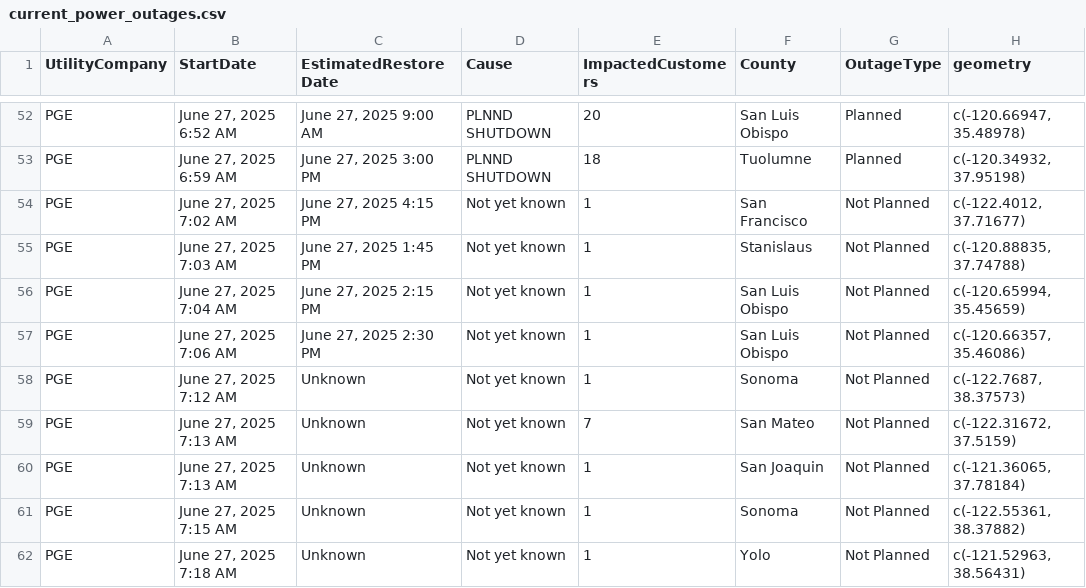
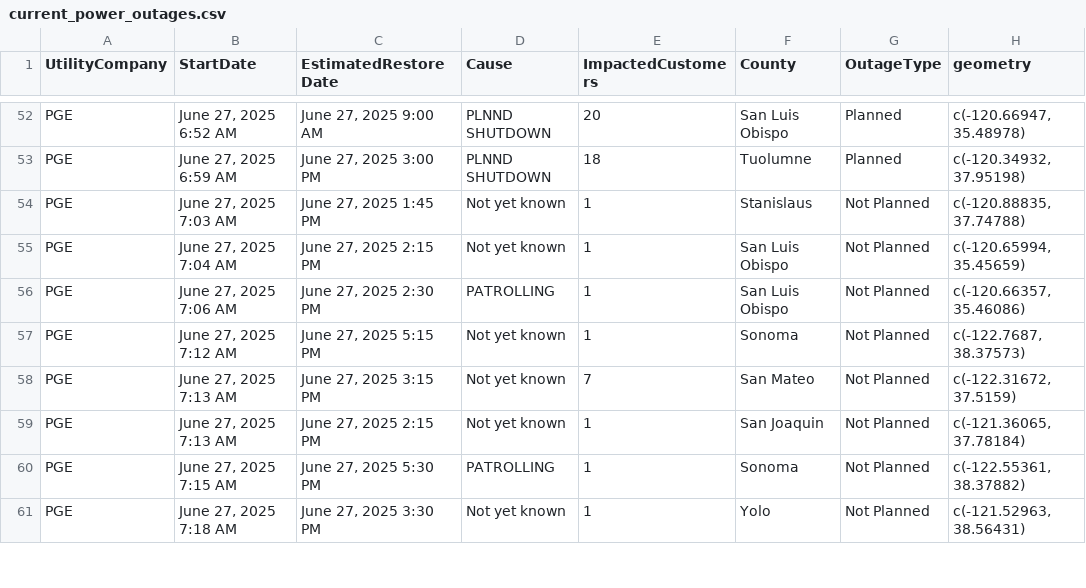
Before and after one commit to abcotvdata/power_outage_tracker, a CSV file: current_power_outages.csv, drawn as a sheet; only a part is shown, gaps mark what is left out; the diff covers the shown part only.

```diff
--- a/current_power_outages.csv
+++ b/current_power_outages.csv
@@ -53,10 +53,9 @@ PGE,"June 27, 2025  6:52 AM","June 27, 2025  9:00 AM",PLNND SHUTDOWN,20,San Luis
 PGE,"June 27, 2025  6:59 AM","June 27, 2025  3:00 PM",PLNND SHUTDOWN,18,Tuolumne,Planned,"c(-120.34932, 37.95198)"
-PGE,"June 27, 2025  7:02 AM","June 27, 2025  4:15 PM",Not yet known,1,San Francisco,Not Planned,"c(-122.4012, 37.71677)"
 PGE,"June 27, 2025  7:03 AM","June 27, 2025  1:45 PM",Not yet known,1,Stanislaus,Not Planned,"c(-120.88835, 37.74788)"
 PGE,"June 27, 2025  7:04 AM","June 27, 2025  2:15 PM",Not yet known,1,San Luis Obispo,Not Planned,"c(-120.65994, 35.45659)"
-PGE,"June 27, 2025  7:06 AM","June 27, 2025  2:30 PM",Not yet known,1,San Luis Obispo,Not Planned,"c(-120.66357, 35.46086)"
-PGE,"June 27, 2025  7:12 AM",Unknown,Not yet known,1,Sonoma,Not Planned,"c(-122.7687, 38.37573)"
-PGE,"June 27, 2025  7:13 AM",Unknown,Not yet known,7,San Mateo,Not Planned,"c(-122.31672, 37.5159)"
-PGE,"June 27, 2025  7:13 AM",Unknown,Not yet known,1,San Joaquin,Not Planned,"c(-121.36065, 37.78184)"
-PGE,"June 27, 2025  7:15 AM",Unknown,Not yet known,1,Sonoma,Not Planned,"c(-122.55361, 38.37882)"
-PGE,"June 27, 2025  7:18 AM",Unknown,Not yet known,1,Yolo,Not Planned,"c(-121.52963, 38.56431)"
+PGE,"June 27, 2025  7:06 AM","June 27, 2025  2:30 PM",PATROLLING,1,San Luis Obispo,Not Planned,"c(-120.66357, 35.46086)"
+PGE,"June 27, 2025  7:12 AM","June 27, 2025  5:15 PM",Not yet known,1,Sonoma,Not Planned,"c(-122.7687, 38.37573)"
+PGE,"June 27, 2025  7:13 AM","June 27, 2025  3:15 PM",Not yet known,7,San Mateo,Not Planned,"c(-122.31672, 37.5159)"
+PGE,"June 27, 2025  7:13 AM","June 27, 2025  2:15 PM",Not yet known,1,San Joaquin,Not Planned,"c(-121.36065, 37.78184)"
+PGE,"June 27, 2025  7:15 AM","June 27, 2025  5:30 PM",PATROLLING,1,Sonoma,Not Planned,"c(-122.55361, 38.37882)"
+PGE,"June 27, 2025  7:18 AM","June 27, 2025  3:30 PM",Not yet known,1,Yolo,Not Planned,"c(-121.52963, 38.56431)"
```
Also changed, not shown: 7 added rows, 1 removed row, 2 moved rows and 5 edited cells elsewhere in this file, 5 other files.
